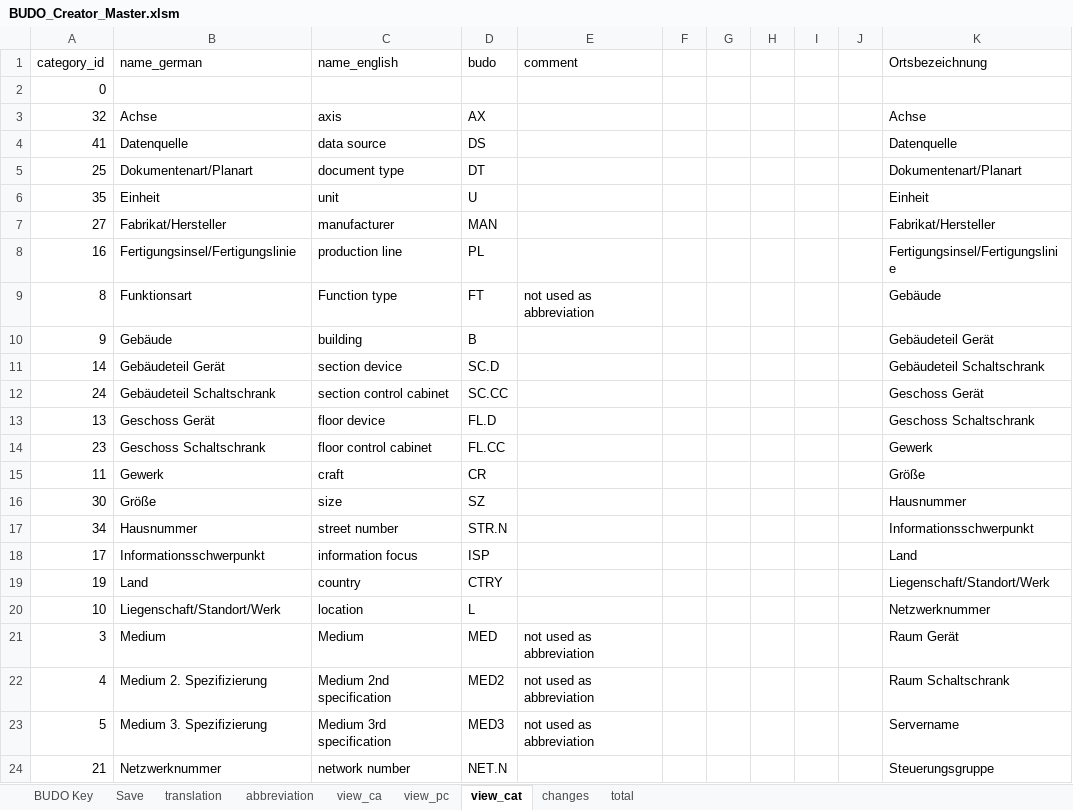
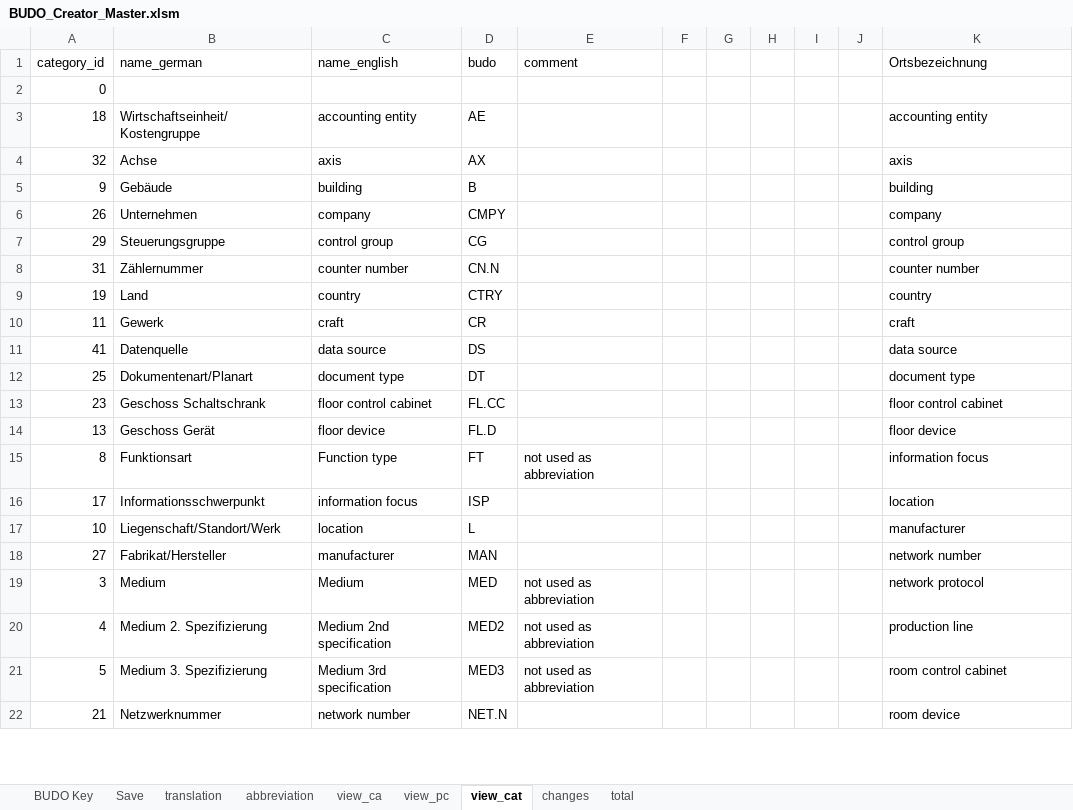
Before and after one commit to RWTH-EBC/BUDO, an Excel workbook: Excel-Table/BUDO_Creator_Master.xlsm, sheet view_cat, drawn as a sheet; only a part is shown; values as stored, in another font and other column widths than the file's, no borders; table styles not drawn; removed rows and columns are numbered as before the commit, all else as after; the diff covers the shown part only; the diff names each change by its address in the sheet, - before the commit and + after, or states it on an @@ line.

```diff
--- a/Excel-Table/BUDO_Creator_Master.xlsm (sheet view_cat)
+++ b/Excel-Table/BUDO_Creator_Master.xlsm (sheet view_cat)
+row 3: 18 | Wirtschaftseinheit/Kostengruppe | accounting entity | AE |  |  |  |  |  |  | accounting entity
-K4 (Ortsbezeichnung): Achse
+K4 (Ortsbezeichnung): axis
+row 5: 9 | Gebäude | building | B |  |  |  |  |  |  | building
+row 6: 26 | Unternehmen | company | CMPY |  |  |  |  |  |  | company
+row 7: 29 | Steuerungsgruppe | control group | CG |  |  |  |  |  |  | control group
+row 8: 31 | Zählernummer | counter number | CN.N |  |  |  |  |  |  | counter number
+row 9: 19 | Land | country | CTRY |  |  |  |  |  |  | country
+row 10: 11 | Gewerk | craft | CR |  |  |  |  |  |  | craft
-K11 (Ortsbezeichnung): Datenquelle
+K11 (Ortsbezeichnung): data source
-K12 (Ortsbezeichnung): Dokumentenart/Planart
+K12 (Ortsbezeichnung): document type
-row 6: 35 | Einheit | unit | U |  |  |  |  |  |  | Einheit
-row 7: 27 | Fabrikat/Hersteller | manufacturer | MAN |  |  |  |  |  |  | Fabrikat/Hersteller
-row 8: 16 | Fertigungsinsel/Fertigungslinie | production line | PL |  |  |  |  |  |  | Fertigungsinsel/Fertigungslinie
+row 13: 23 | Geschoss Schaltschrank | floor control cabinet | FL.CC |  |  |  |  |  |  | floor control cabinet
+row 14: 13 | Geschoss Gerät | floor device | FL.D |  |  |  |  |  |  | floor device
-K15 (Ortsbezeichnung): Gebäude
+K15 (Ortsbezeichnung): information focus
-row 10: 9 | Gebäude | building | B |  |  |  |  |  |  | Gebäudeteil Gerät
-row 11: 14 | Gebäudeteil Gerät | section device | SC.D |  |  |  |  |  |  | Gebäudeteil Schaltschrank
-row 12: 24 | Gebäudeteil Schaltschrank | section control cabinet | SC.CC |  |  |  |  |  |  | Geschoss Gerät
-row 13: 13 | Geschoss Gerät | floor device | FL.D |  |  |  |  |  |  | Geschoss Schaltschrank
-row 14: 23 | Geschoss Schaltschrank | floor control cabinet | FL.CC |  |  |  |  |  |  | Gewerk
-row 15: 11 | Gewerk | craft | CR |  |  |  |  |  |  | Größe
-row 16: 30 | Größe | size | SZ |  |  |  |  |  |  | Hausnummer
-row 17: 34 | Hausnummer | street number | STR.N |  |  |  |  |  |  | Informationsschwerpunkt
-K16 (Ortsbezeichnung): Land
+K16 (Ortsbezeichnung): location
-row 19: 19 | Land | country | CTRY |  |  |  |  |  |  | Liegenschaft/Standort/Werk
-K17 (Ortsbezeichnung): Netzwerknummer
+K17 (Ortsbezeichnung): manufacturer
+row 18: 27 | Fabrikat/Hersteller | manufacturer | MAN |  |  |  |  |  |  | network number
-K19 (Ortsbezeichnung): Raum Gerät
+K19 (Ortsbezeichnung): network protocol
-K20 (Ortsbezeichnung): Raum Schaltschrank
+K20 (Ortsbezeichnung): production line
-K21 (Ortsbezeichnung): Servername
+K21 (Ortsbezeichnung): room control cabinet
-K22 (Ortsbezeichnung): Steuerungsgruppe
+K22 (Ortsbezeichnung): room device
```
Also changed, not shown: 9 added rows, 7 removed rows, 3 moved rows and 6 edited cells elsewhere in this sheet, sheet total, sheet view_pc, sheet view_ca, sheet BUDO Key, sheet Save, sheet translation, hidden cells.
